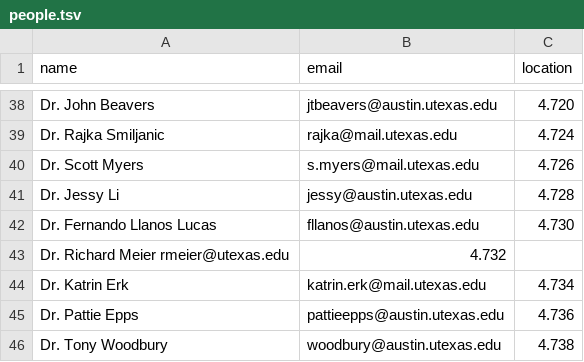
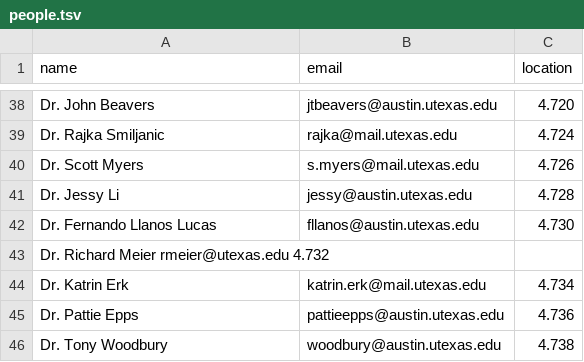
Before and after one commit to linguistics/rlp, a TSV file: people.tsv, drawn as a sheet; only a part is shown, gaps mark what is left out.

Commit message:
Update people.tsv

```diff
--- a/people.tsv
+++ b/people.tsv
@@ -42,3 +42,3 @@ Dr. Jessy Li	jessy@austin.utexas.edu	4.728
 Dr. Fernando Llanos Lucas	fllanos@austin.utexas.edu	4.730
-Dr. Richard Meier  rmeier@utexas.edu	4.732
+Dr. Richard Meier  rmeier@utexas.edu  4.732
 Dr. Katrin Erk	katrin.erk@mail.utexas.edu	4.734
```
